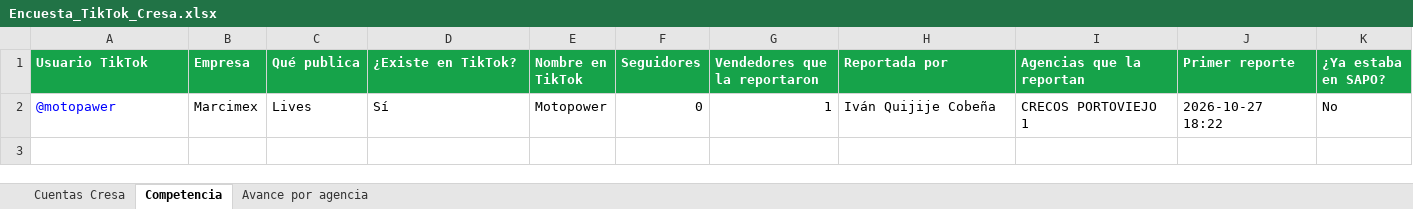
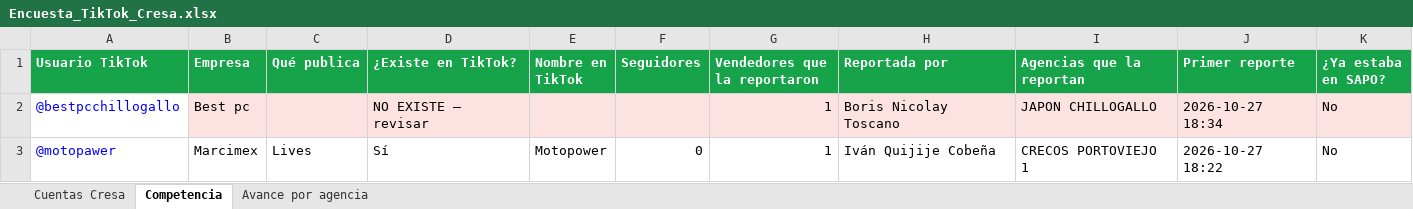
Before and after one commit to cdizquierdoc-hub/monitor-lives-tiktok, an Excel workbook: data/encuesta/Encuesta_TikTok_Cresa.xlsx, sheet Competencia, drawn as a sheet; values as stored, in another font and other column widths than the file's, no borders; the diff names each change by its address in the sheet, - before the commit and + after, or states it on an @@ line.

```diff
--- a/data/encuesta/Encuesta_TikTok_Cresa.xlsx (sheet Competencia)
+++ b/data/encuesta/Encuesta_TikTok_Cresa.xlsx (sheet Competencia)
+row 2: @bestpcchillogallo | Best pc |  | NO EXISTE – revisar |  |  | 1 | Boris Nicolay Toscano | JAPON CHILLOGALLO | 2026-10-27 18:34 | No
```
Also changed, not shown: sheet Cuentas Cresa, sheet Avance por agencia, 6 other files.
